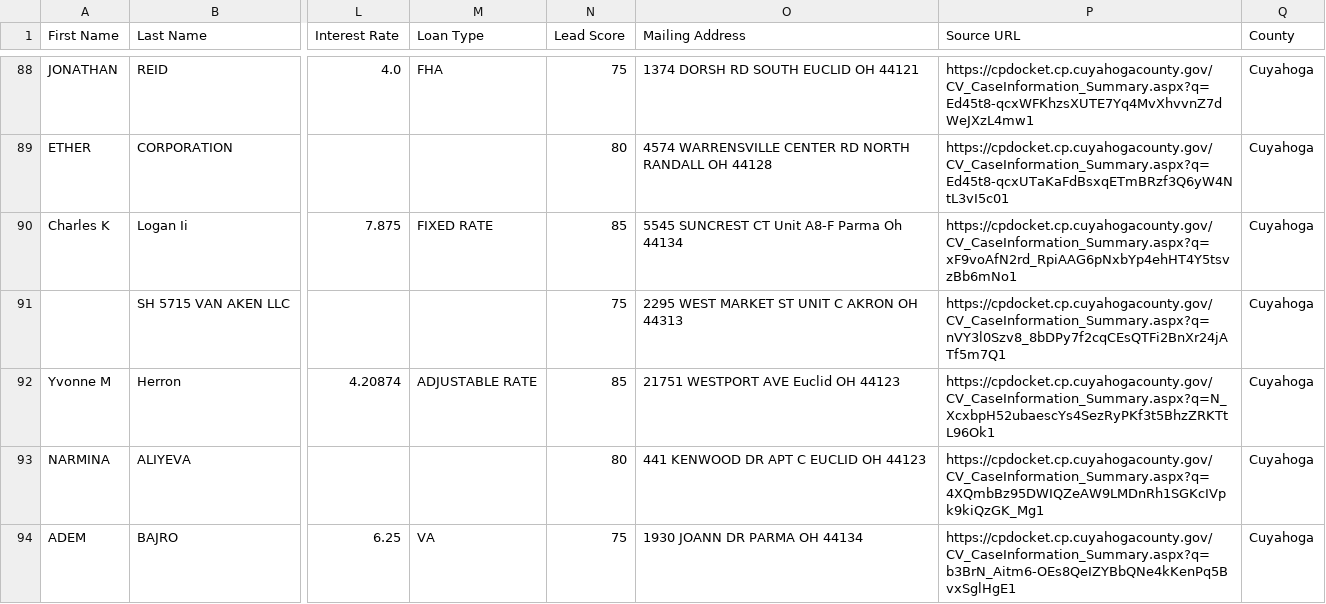
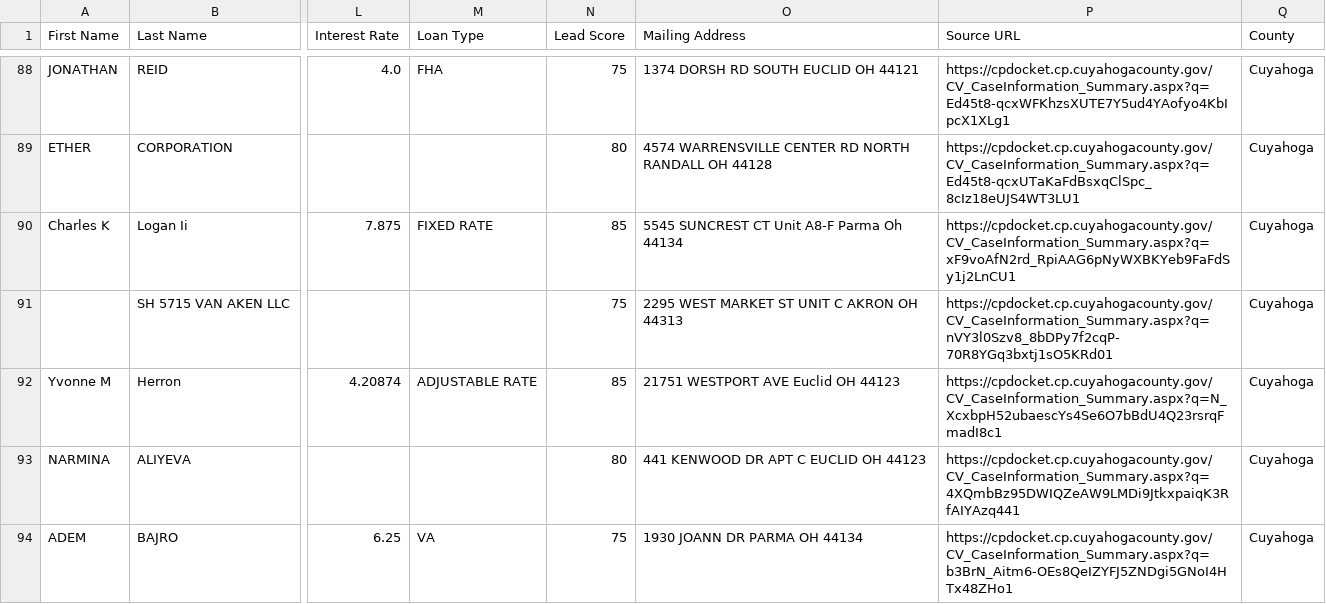
Before and after one commit to mauricewilli572000-cloud/franklin-foreclosure-scraper, a CSV file: dashboard/cuyahoga_ghl_export.csv, drawn as a sheet; only a part is shown, gaps mark what is left out; the diff covers the shown part only; the diff names each change by its address in the sheet, - before the commit and + after, or states it on an @@ line.

```diff
--- a/dashboard/cuyahoga_ghl_export.csv
+++ b/dashboard/cuyahoga_ghl_export.csv
-P88 (Source URL): https://cpdocket.cp.cuyahogacounty.gov/CV_CaseInformation_Summary.aspx?q=Ed45t8-qcxWFKhzsXUTE7Yq4MvXhvvnZ7dWeJXzL4mw1
+P88 (Source URL): https://cpdocket.cp.cuyahogacounty.gov/CV_CaseInformation_Summary.aspx?q=Ed45t8-qcxWFKhzsXUTE7Y5ud4YAofyo4KbIpcX1XLg1
-P89 (Source URL): https://cpdocket.cp.cuyahogacounty.gov/CV_CaseInformation_Summary.aspx?q=Ed45t8-qcxUTaKaFdBsxqETmBRzf3Q6yW4NtL3vI5c01
+P89 (Source URL): https://cpdocket.cp.cuyahogacounty.gov/CV_CaseInformation_Summary.aspx?q=Ed45t8-qcxUTaKaFdBsxqClSpc_8cIz18eUJS4WT3LU1
-P90 (Source URL): https://cpdocket.cp.cuyahogacounty.gov/CV_CaseInformation_Summary.aspx?q=xF9voAfN2rd_RpiAAG6pNxbYp4ehHT4Y5tsvzBb6mNo1
+P90 (Source URL): https://cpdocket.cp.cuyahogacounty.gov/CV_CaseInformation_Summary.aspx?q=xF9voAfN2rd_RpiAAG6pNyWXBKYeb9FaFdSy1j2LnCU1
-P91 (Source URL): https://cpdocket.cp.cuyahogacounty.gov/CV_CaseInformation_Summary.aspx?q=nVY3l0Szv8_8bDPy7f2cqCEsQTFi2BnXr24jATf5m7Q1
+P91 (Source URL): https://cpdocket.cp.cuyahogacounty.gov/CV_CaseInformation_Summary.aspx?q=nVY3l0Szv8_8bDPy7f2cqP-70R8YGq3bxtj1sO5KRd01
-P92 (Source URL): https://cpdocket.cp.cuyahogacounty.gov/CV_CaseInformation_Summary.aspx?q=N_XcxbpH52ubaescYs4SezRyPKf3t5BhzZRKTtL96Ok1
+P92 (Source URL): https://cpdocket.cp.cuyahogacounty.gov/CV_CaseInformation_Summary.aspx?q=N_XcxbpH52ubaescYs4Se6O7bBdU4Q23rsrqFmadI8c1
-P93 (Source URL): https://cpdocket.cp.cuyahogacounty.gov/CV_CaseInformation_Summary.aspx?q=4XQmbBz95DWIQZeAW9LMDnRh1SGKcIVpk9kiQzGK_Mg1
+P93 (Source URL): https://cpdocket.cp.cuyahogacounty.gov/CV_CaseInformation_Summary.aspx?q=4XQmbBz95DWIQZeAW9LMDi9JtkxpaiqK3RfAIYAzq441
-P94 (Source URL): https://cpdocket.cp.cuyahogacounty.gov/CV_CaseInformation_Summary.aspx?q=b3BrN_Aitm6-OEs8QeIZYBbQNe4kKenPq5BvxSglHgE1
+P94 (Source URL): https://cpdocket.cp.cuyahogacounty.gov/CV_CaseInformation_Summary.aspx?q=b3BrN_Aitm6-OEs8QeIZYFJ5ZNDgi5GNoI4HTx48ZHo1
```
Also changed, not shown: 84 edited cells elsewhere in this file, 3 other files.
